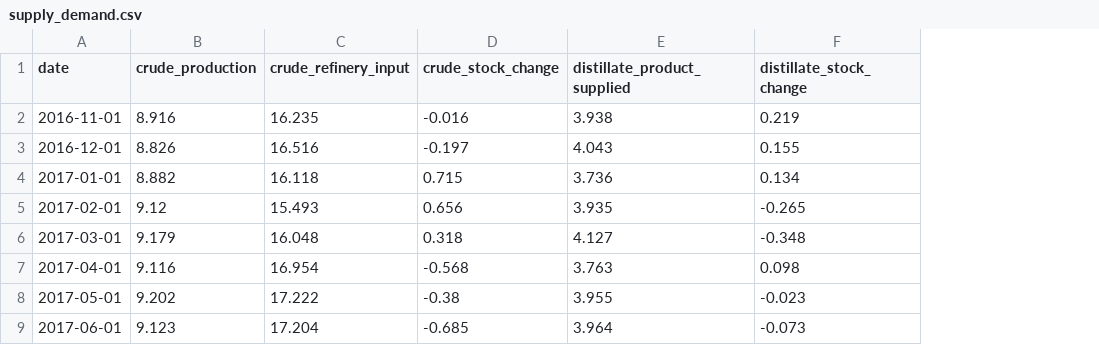
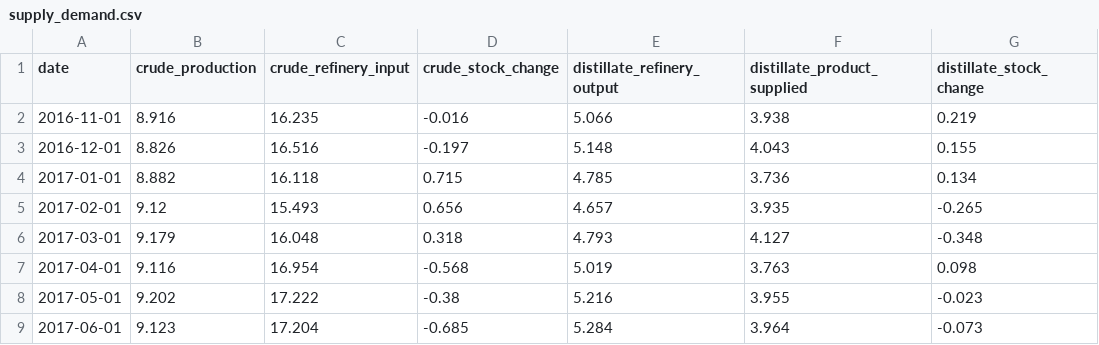
Before and after one commit to ela113arm-arch/macro-data-tracker, a CSV file: data/supply_demand.csv, drawn as a sheet; only a part is shown; the diff names each change by its address in the sheet, - before the commit and + after, or states it on an @@ line.

```diff
--- a/data/supply_demand.csv
+++ b/data/supply_demand.csv
+column E (distillate_refinery_output), rows 2-9: 5.066 | 5.148 | 4.785 | 4.657 | 4.793 | 5.019 | 5.216 | 5.284
```
Also changed, not shown: data/baltic_dry.csv, data/cftc_positioning.csv, 11 other files.
